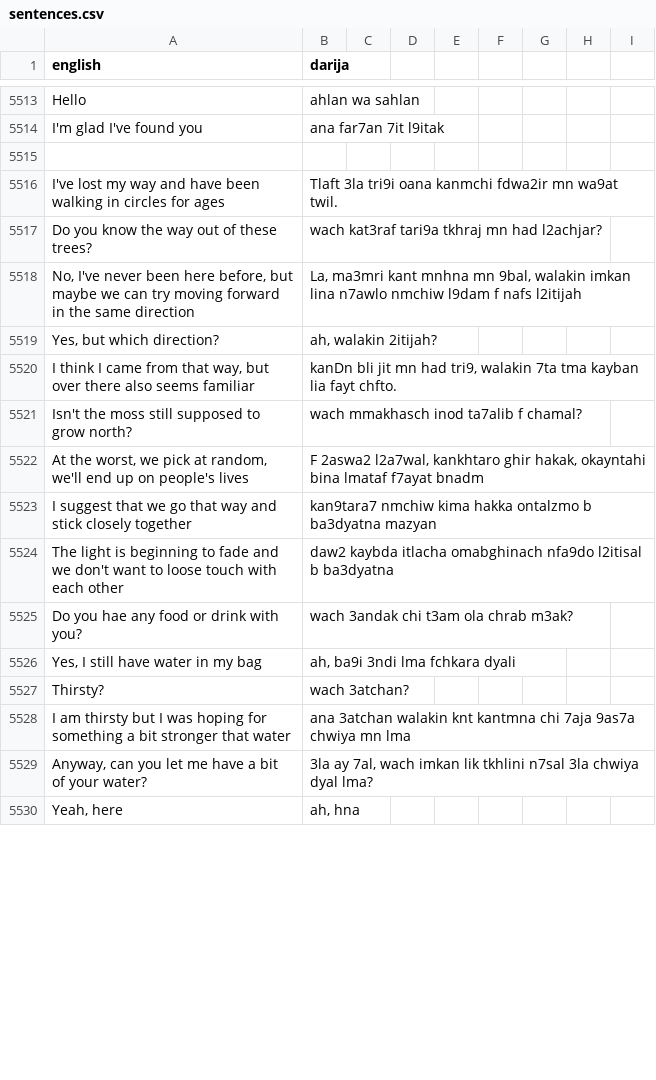
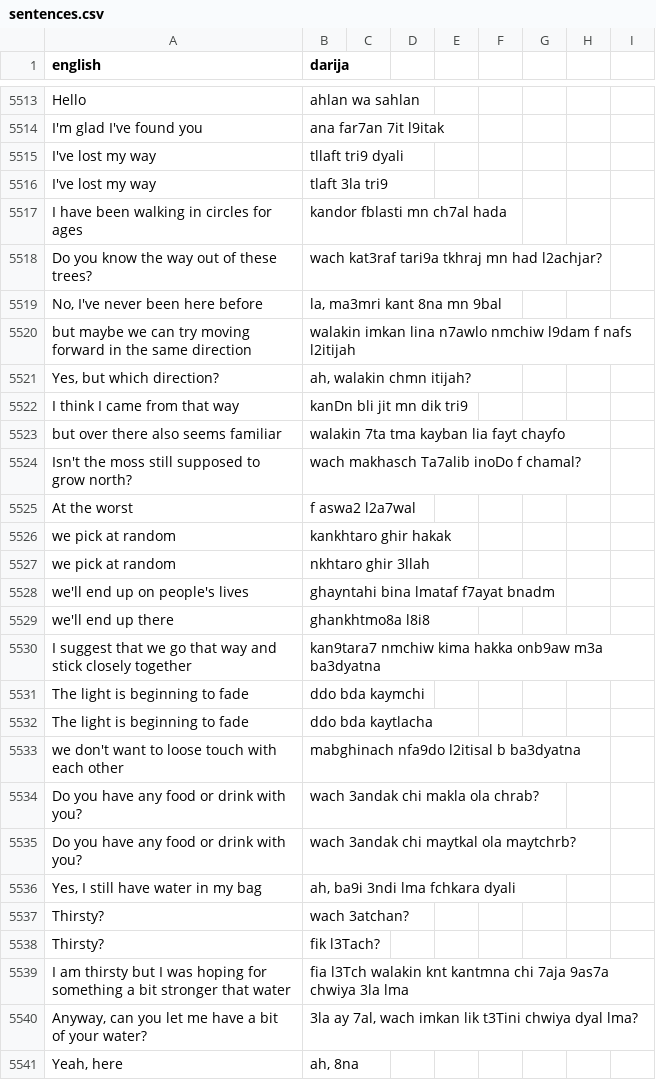
Before and after one commit to darija-open-dataset/dataset, a CSV file: sentences.csv, drawn as a sheet; only a part is shown, gaps mark what is left out; the diff covers the shown part only.

```diff
--- a/sentences.csv
+++ b/sentences.csv
@@ -5548,17 +5548,28 @@ Hello,ahlan wa sahlan
 I'm glad I've found you,ana far7an 7it l9itak
-"",""
-I've lost my way and have been walking in circles for ages,Tlaft 3la tri9i oana kanmchi fdwa2ir mn wa9at twil.
+I've lost my way,tllaft tri9 dyali
+I've lost my way,tlaft 3la tri9
+I have been walking in circles for ages,kandor fblasti mn ch7al hada
 Do you know the way out of these trees?,wach kat3raf tari9a tkhraj mn had l2achjar?
-"No, I've never been here before, but maybe we can try moving forward in the same direction","La, ma3mri kant mnhna mn 9bal, walakin imkan lina n7awlo nmchiw l9dam f nafs l2itijah"
-"Yes, but which direction?","ah, walakin 2itijah?"
-"I think I came from that way, but over there also seems familiar","kanDn bli jit mn had tri9, walakin 7ta tma kayban lia fayt chfto."
-Isn't the moss still supposed to grow north?,wach mmakhasch inod ta7alib f chamal?
-"At the worst, we pick at random, we'll end up on people's lives","F 2aswa2 l2a7wal, kankhtaro ghir hakak, okayntahi bina lmataf f7ayat bnadm"
-I suggest that we go that way and stick closely together,kan9tara7 nmchiw kima hakka ontalzmo b ba3dyatna mazyan
-The light is beginning to fade and we don't want to loose touch with each other,daw2 kaybda itlacha omabghinach nfa9do l2itisal b ba3dyatna
-Do you hae any food or drink with you?,wach 3andak chi t3am ola chrab  m3ak?
+"No, I've never been here before","la, ma3mri kant 8na mn 9bal"
+"but maybe we can try moving forward in the same direction","walakin imkan lina n7awlo nmchiw l9dam f nafs l2itijah"
+"Yes, but which direction?","ah, walakin chmn itijah?"
+"I think I came from that way","kanDn bli jit mn dik tri9"
+"but over there also seems familiar","walakin 7ta tma kayban lia fayt chayfo"
+Isn't the moss still supposed to grow north?,wach makhasch Ta7alib inoDo f chamal?
+At the worst,f aswa2 l2a7wal
+we pick at random,kankhtaro ghir hakak
+we pick at random,nkhtaro ghir 3llah
+"we'll end up on people's lives","ghayntahi bina lmataf f7ayat bnadm"
+"we'll end up there","ghankhtmo8a l8i8"
+I suggest that we go that way and stick closely together,kan9tara7 nmchiw kima hakka onb9aw m3a ba3dyatna
+The light is beginning to fade,ddo bda kaymchi
+The light is beginning to fade,ddo bda kaytlacha
+we don't want to loose touch with each other,mabghinach nfa9do l2itisal b ba3dyatna
+Do you have any food or drink with you?,wach 3andak chi makla ola chrab?
+Do you have any food or drink with you?,wach 3andak chi maytkal ola maytchrb?
 "Yes, I still have water in my bag","ah, ba9i 3ndi lma fchkara dyali"
 Thirsty?,wach 3atchan?
-I am thirsty but I was hoping for something a bit stronger that water,ana 3atchan walakin knt kantmna chi 7aja 9as7a chwiya mn lma
-"Anyway, can you let me have a bit of your water?","3la ay 7al, wach imkan lik tkhlini n7sal 3la chwiya dyal lma?"
-"Yeah, here","ah, hna"
+Thirsty?,fik l3Tach?
+I am thirsty but I was hoping for something a bit stronger that water,fia l3Tch walakin knt kantmna chi 7aja 9as7a chwiya 3la lma
+"Anyway, can you let me have a bit of your water?","3la ay 7al, wach imkan lik t3Tini chwiya dyal lma?"
+"Yeah, here","ah, 8na"
```
Also changed, not shown: 6 added rows, 4 removed rows and 12 edited cells elsewhere in this file.
